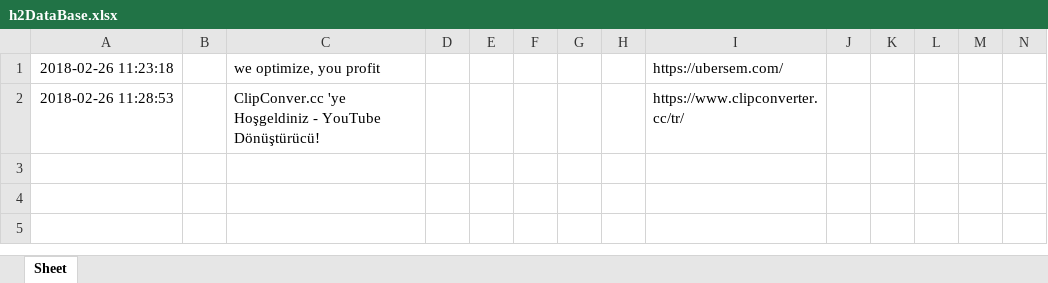
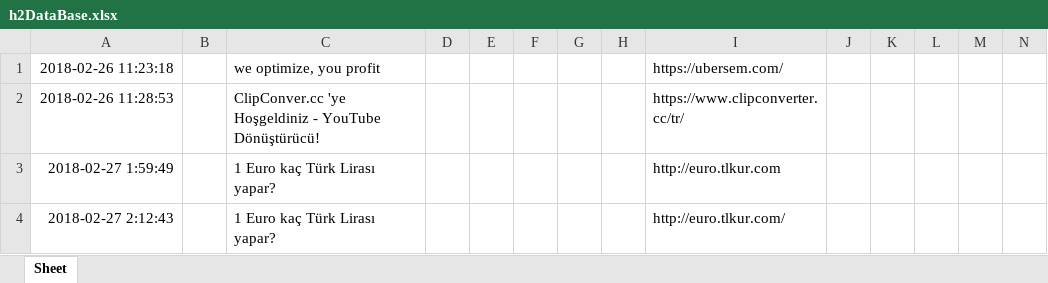
Before and after one commit to kuyucuk/instaprofilchangesaver, an Excel workbook: h2DataBase.xlsx, sheet Sheet, drawn as a sheet; only a part is shown; values as stored, in another font and other column widths than the file's, no borders; rows hold the shown columns only; the diff names each change by its address in the sheet, - before the commit and + after, or states it on an @@ line.

```diff
--- a/h2DataBase.xlsx (sheet Sheet)
+++ b/h2DataBase.xlsx (sheet Sheet)
+row 3: 2018-02-27 1:59:49 |  | 1 Euro kaç Türk Lirası yapar? |  |  |  |  |  | http://euro.tlkur.com
+row 4: 2018-02-27 2:12:43 |  | 1 Euro kaç Türk Lirası yapar? |  |  |  |  |  | http://euro.tlkur.com/
```
Also changed, not shown: bodyDataBase.xlsx, h1DataBase.xlsx, 4 other files.
